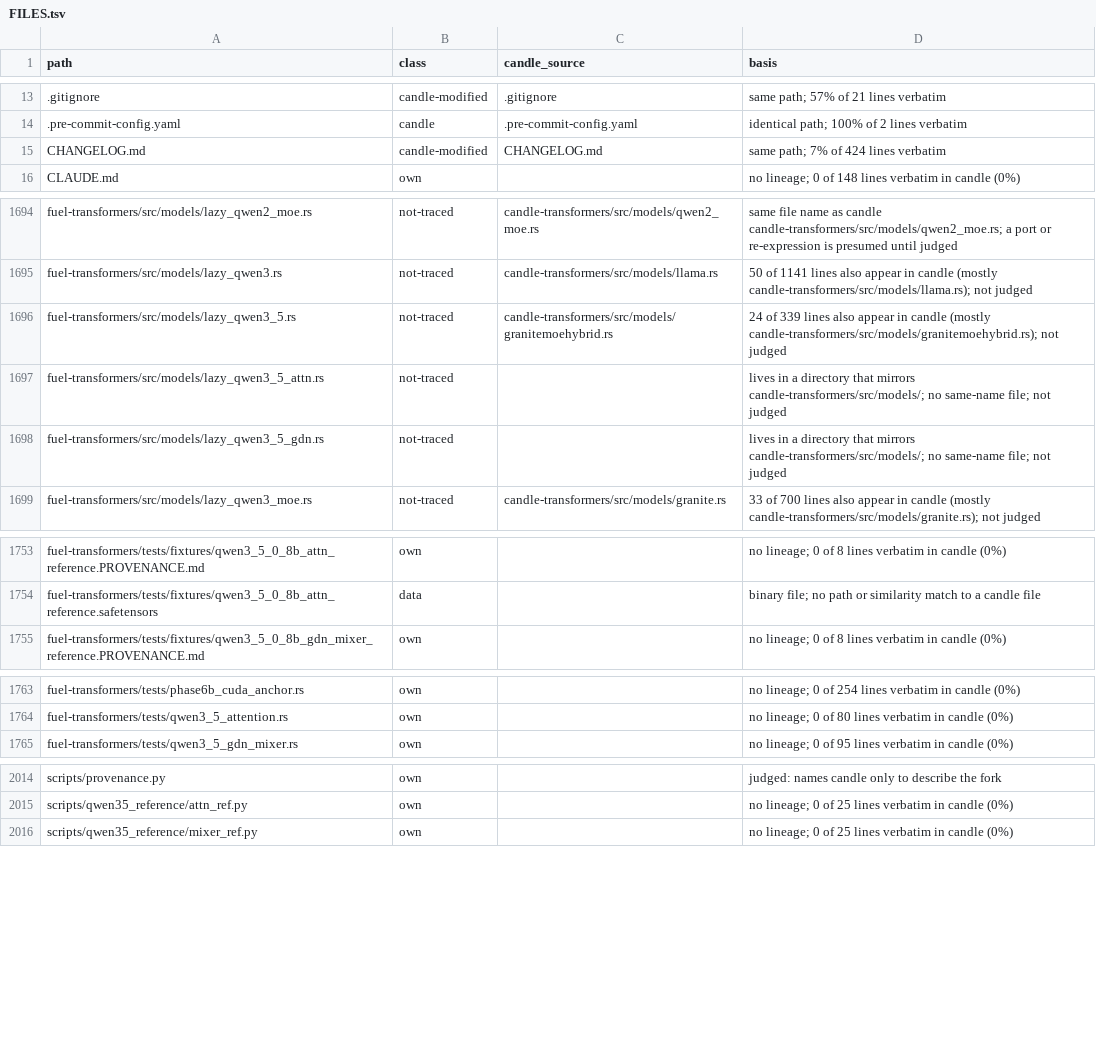
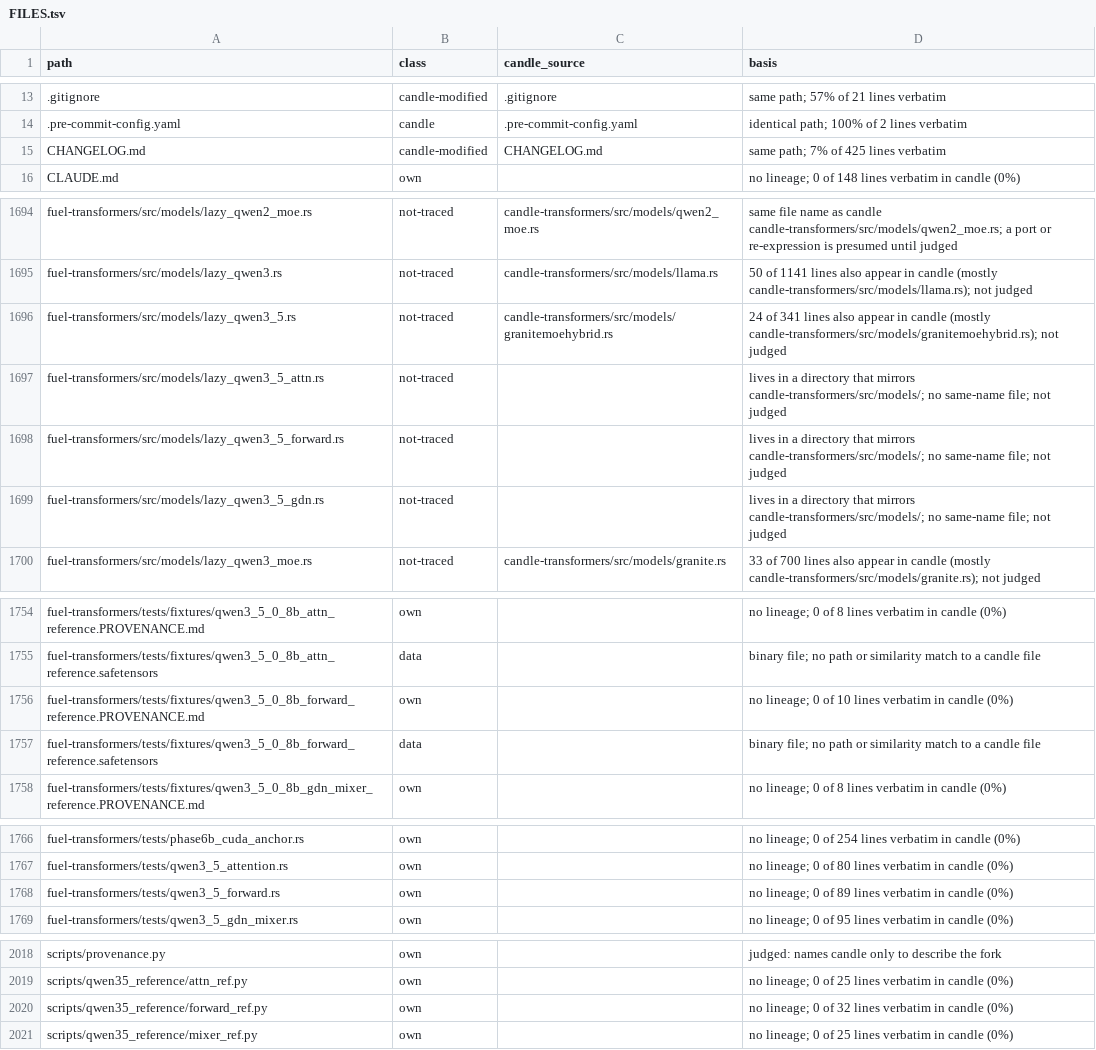
Before and after one commit to ciresnave/fuel, a TSV file: docs/provenance/FILES.tsv, drawn as a sheet; only a part is shown, gaps mark what is left out.

```diff
--- a/docs/provenance/FILES.tsv
+++ b/docs/provenance/FILES.tsv
@@ -14,3 +14,3 @@ path	class	candle_source	basis
 .pre-commit-config.yaml	candle	.pre-commit-config.yaml	identical path; 100% of 2 lines verbatim
-CHANGELOG.md	candle-modified	CHANGELOG.md	same path; 7% of 424 lines verbatim
+CHANGELOG.md	candle-modified	CHANGELOG.md	same path; 7% of 425 lines verbatim
 CLAUDE.md	own		no lineage; 0 of 148 lines verbatim in candle (0%)
@@ -1695,4 +1695,5 @@ fuel-transformers/src/models/lazy_qwen2_moe.rs	not-traced	candle-transformers/sr
 fuel-transformers/src/models/lazy_qwen3.rs	not-traced	candle-transformers/src/models/llama.rs	50 of 1141 lines also appear in candle (mostly candle-transformers/src/models/llama.rs); not judged
-fuel-transformers/src/models/lazy_qwen3_5.rs	not-traced	candle-transformers/src/models/granitemoehybrid.rs	24 of 339 lines also appear in candle (mostly candle-transformers/src/models/granitemoehybrid.rs); not judged
+fuel-transformers/src/models/lazy_qwen3_5.rs	not-traced	candle-transformers/src/models/granitemoehybrid.rs	24 of 341 lines also appear in candle (mostly candle-transformers/src/models/granitemoehybrid.rs); not judged
 fuel-transformers/src/models/lazy_qwen3_5_attn.rs	not-traced		lives in a directory that mirrors candle-transformers/src/models/; no same-name file; not judged
+fuel-transformers/src/models/lazy_qwen3_5_forward.rs	not-traced		lives in a directory that mirrors candle-transformers/src/models/; no same-name file; not judged
 fuel-transformers/src/models/lazy_qwen3_5_gdn.rs	not-traced		lives in a directory that mirrors candle-transformers/src/models/; no same-name file; not judged
@@ -1754,2 +1755,4 @@ fuel-transformers/tests/fixtures/qwen3_5_0_8b_attn_reference.PROVENANCE.md	own
 fuel-transformers/tests/fixtures/qwen3_5_0_8b_attn_reference.safetensors	data		binary file; no path or similarity match to a candle file
+fuel-transformers/tests/fixtures/qwen3_5_0_8b_forward_reference.PROVENANCE.md	own		no lineage; 0 of 10 lines verbatim in candle (0%)
+fuel-transformers/tests/fixtures/qwen3_5_0_8b_forward_reference.safetensors	data		binary file; no path or similarity match to a candle file
 fuel-transformers/tests/fixtures/qwen3_5_0_8b_gdn_mixer_reference.PROVENANCE.md	own		no lineage; 0 of 8 lines verbatim in candle (0%)
@@ -1764,2 +1767,3 @@ fuel-transformers/tests/phase6b_cuda_anchor.rs	own		no lineage; 0 of 254 lines v
 fuel-transformers/tests/qwen3_5_attention.rs	own		no lineage; 0 of 80 lines verbatim in candle (0%)
+fuel-transformers/tests/qwen3_5_forward.rs	own		no lineage; 0 of 89 lines verbatim in candle (0%)
 fuel-transformers/tests/qwen3_5_gdn_mixer.rs	own		no lineage; 0 of 95 lines verbatim in candle (0%)
@@ -2015,2 +2019,3 @@ scripts/provenance.py	own		judged: names candle only to describe the fork
 scripts/qwen35_reference/attn_ref.py	own		no lineage; 0 of 25 lines verbatim in candle (0%)
+scripts/qwen35_reference/forward_ref.py	own		no lineage; 0 of 32 lines verbatim in candle (0%)
 scripts/qwen35_reference/mixer_ref.py	own		no lineage; 0 of 25 lines verbatim in candle (0%)
```
Also changed, not shown: 1 other file.
